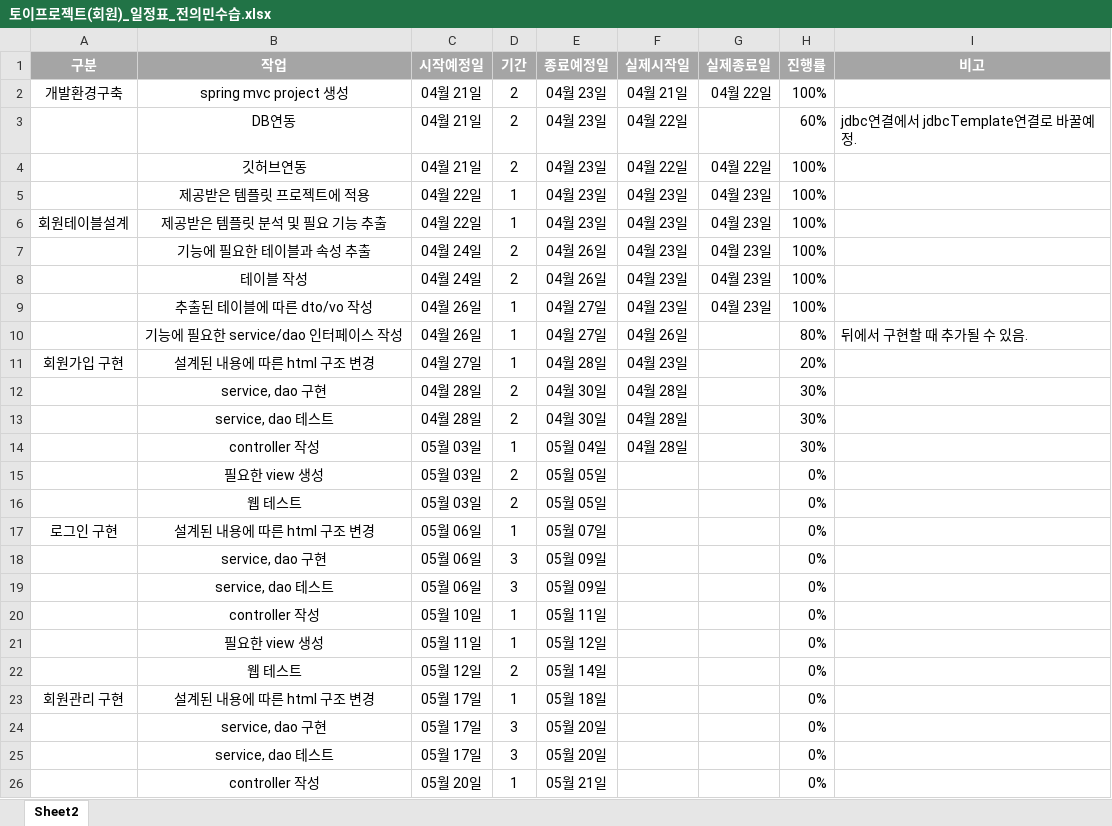
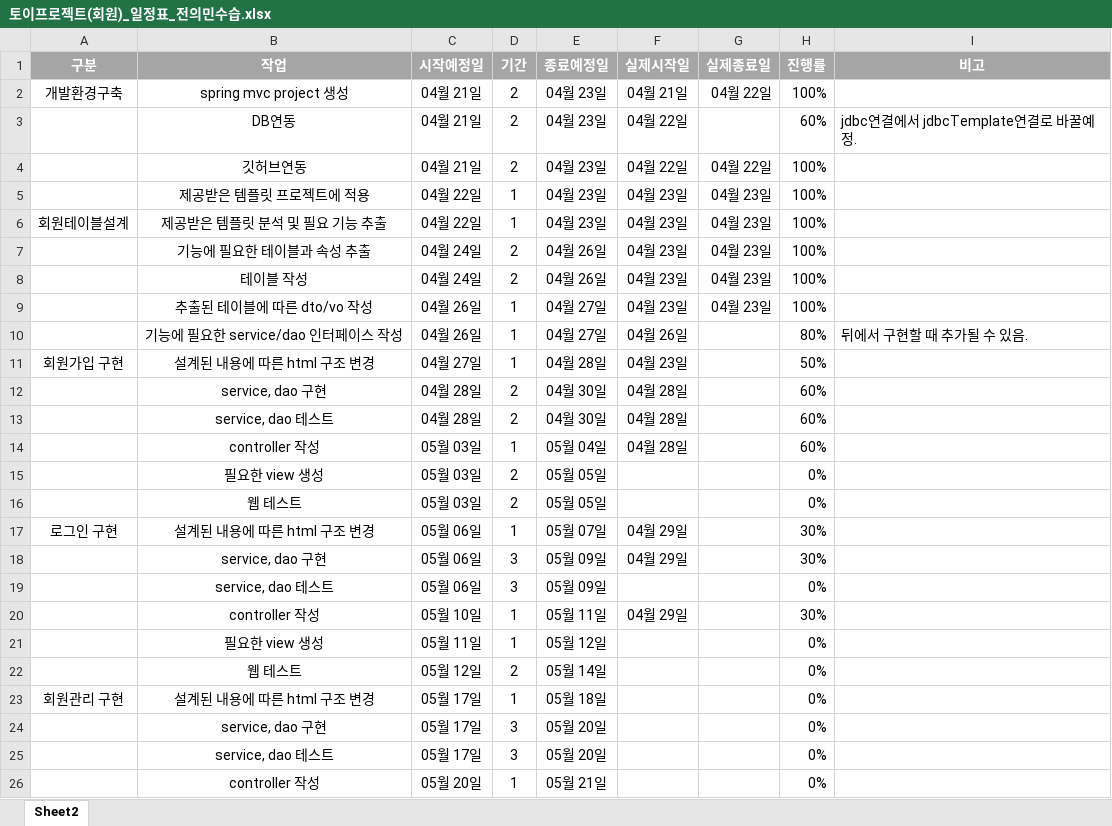
Before and after one commit to jeoneumin/ToyProject, an Excel workbook: 토이프로젝트(회원)_일정표_전의민수습.xlsx, sheet Sheet2, drawn as a sheet; only a part is shown; values as stored, in another font and other column widths than the file's, no borders; charts and pictures not drawn; the diff names each change by its address in the sheet, - before the commit and + after, or states it on an @@ line.

```diff
--- a/토이프로젝트(회원)_일정표_전의민수습.xlsx (sheet Sheet2)
+++ b/토이프로젝트(회원)_일정표_전의민수습.xlsx (sheet Sheet2)
-H11 (진행률): 20%
+H11 (진행률): 50%
-H12:H14 (진행률): 30%
+H12:H14 (진행률): 60%
-F17:F18 (실제시작일): (empty)
+F17:F18 (실제시작일): 04월 29일
-H17:H18 (진행률): 0%
+H17:H18 (진행률): 30%
-F20 (실제시작일): (empty)
+F20 (실제시작일): 04월 29일
-H20 (진행률): 0%
+H20 (진행률): 30%
```
Also changed, not shown: 19 other files.
